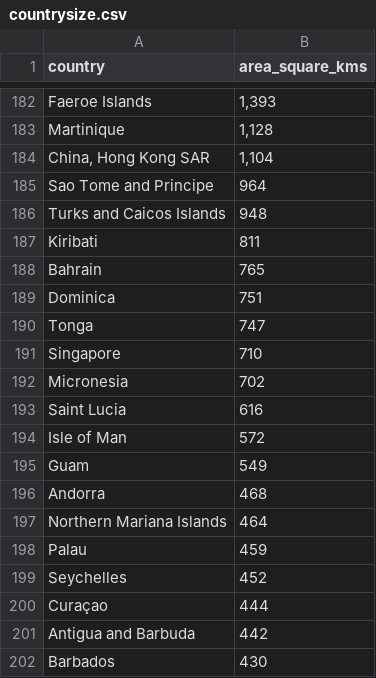
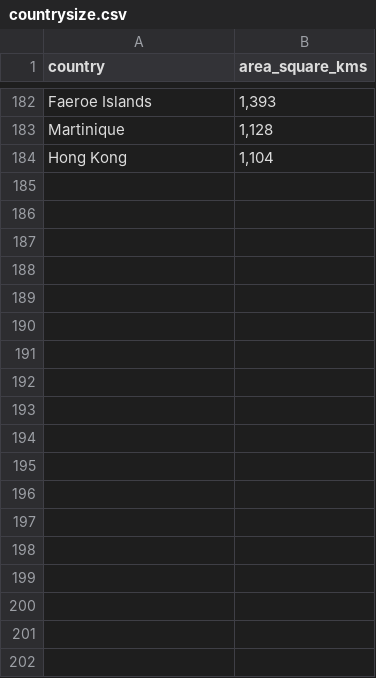
Before and after one commit to bcgov/ds-intro-to-python, a CSV file: data/countrysize.csv, drawn as a sheet; only a part is shown, gaps mark what is left out; the diff covers the shown part only; the diff names each change by its address in the sheet, - before the commit and + after, or states it on an @@ line.

Commit message:
Update countrysize.csv

```diff
--- a/data/countrysize.csv
+++ b/data/countrysize.csv
-A184 (country): China, Hong Kong SAR
+A184 (country): Hong Kong
-row 185: Sao Tome and Principe | 964
-row 186: Turks and Caicos Islands | 948
-row 187: Kiribati | 811
-row 188: Bahrain | 765
-row 189: Dominica | 751
-row 190: Tonga | 747
-row 191: Singapore | 710
-row 192: Micronesia | 702
-row 193: Saint Lucia | 616
-row 194: Isle of Man | 572
-row 195: Guam | 549
-row 196: Andorra | 468
-row 197: Northern Mariana Islands | 464
-row 198: Palau | 459
-row 199: Seychelles | 452
-row 200: Curaçao | 444
-row 201: Antigua and Barbuda | 442
-row 202: Barbados | 430
```
Also changed, not shown: 34 removed rows and 1 edited cell elsewhere in this file.
